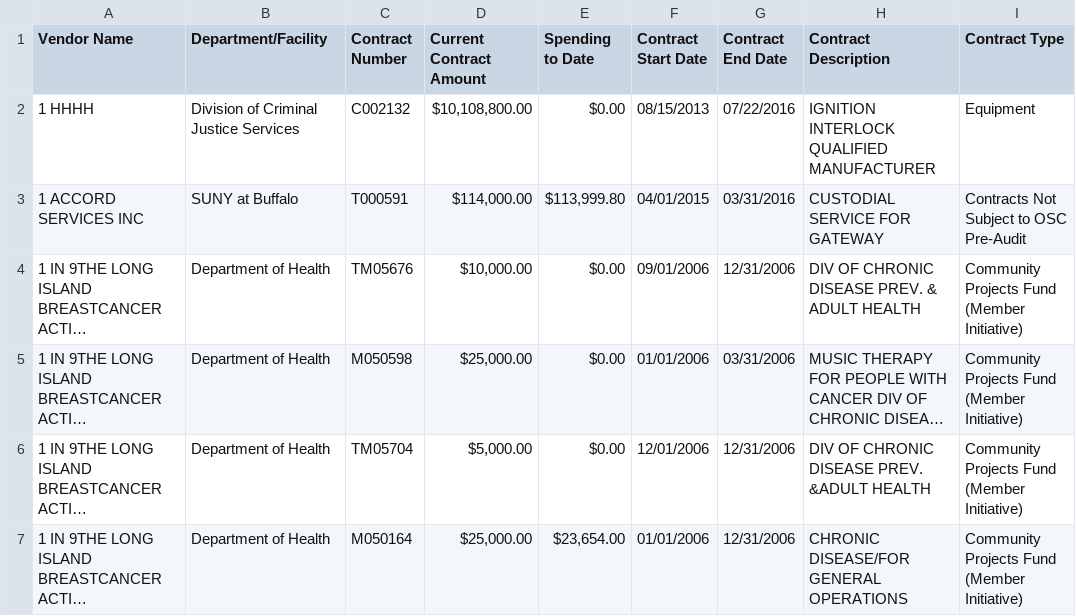
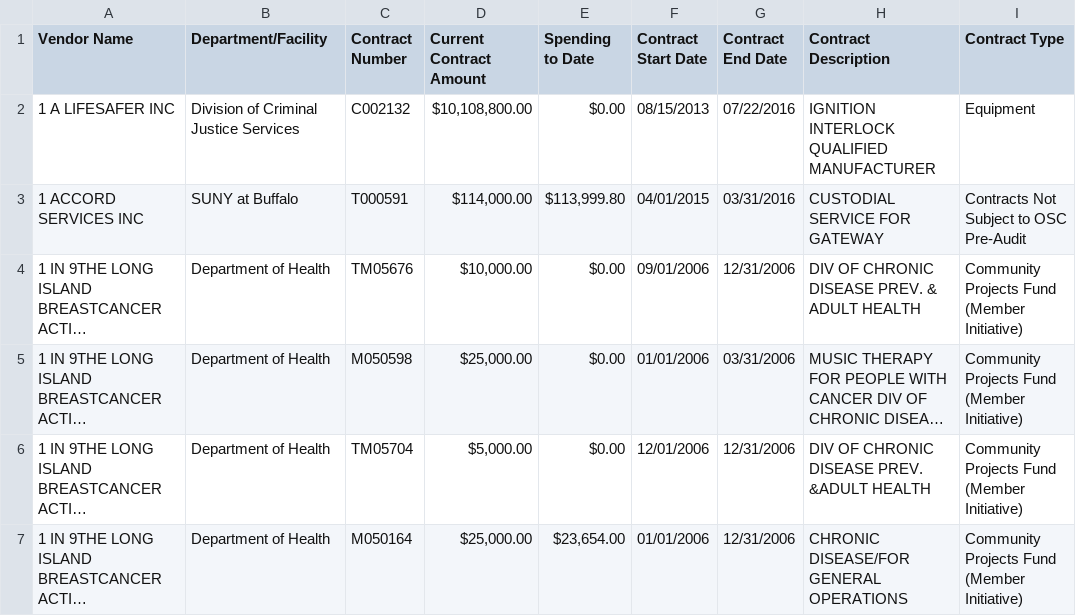
Before and after one commit to CUSPhack/CUSP-AlumniHackathon2017, a CSV file: Scrapy/cusp_hackathon.csv, drawn as a sheet; only a part is shown; long unchanged cells end in …; the diff names each change by its address in the sheet, - before the commit and + after, or states it on an @@ line.

```diff
--- a/Scrapy/cusp_hackathon.csv
+++ b/Scrapy/cusp_hackathon.csv
-A2 (Vendor Name): 1 HHHH
+A2 (Vendor Name): 1 A LIFESAFER INC
```
Also changed, not shown: 2 other files.
